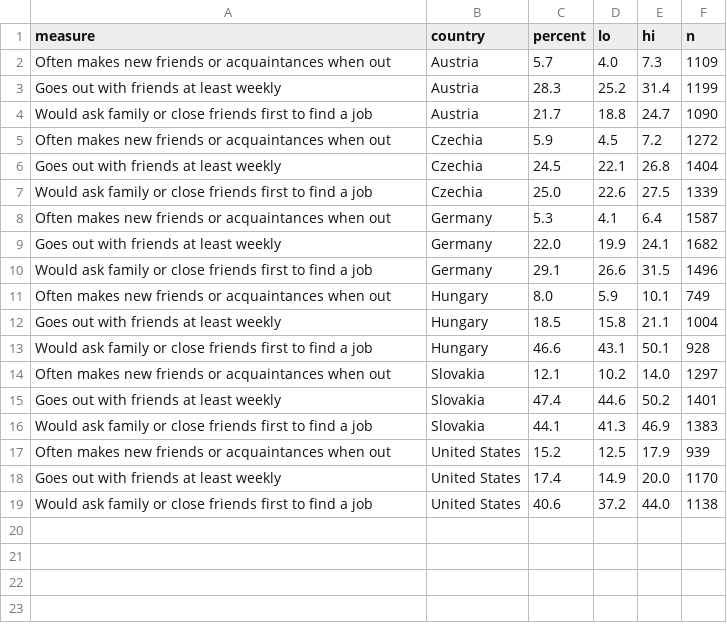
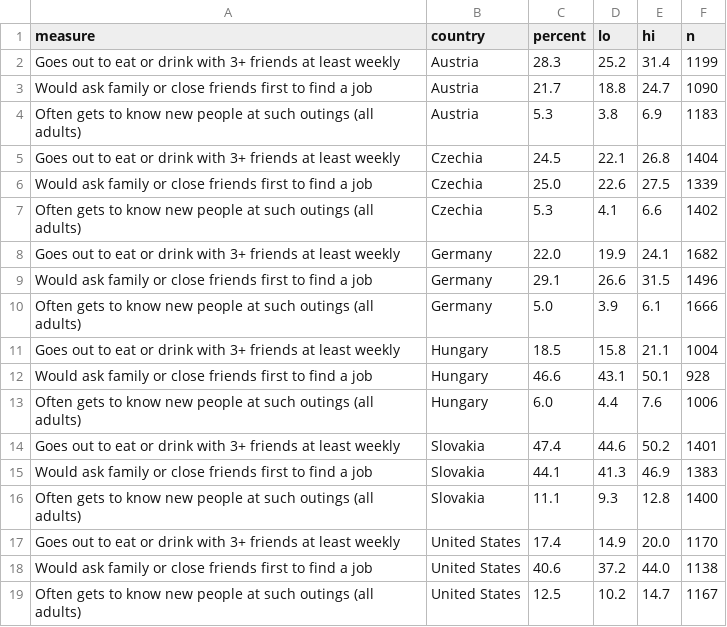
Before and after one commit to techczech/research-snacks, a CSV file: entries/2026-11-22-czech-culture-guide-values-surveys/charts/2-issp-sociability.csv, drawn as a sheet.

```diff
--- a/entries/2026-11-22-czech-culture-guide-values-surveys/charts/2-issp-sociability.csv
+++ b/entries/2026-11-22-czech-culture-guide-values-surveys/charts/2-issp-sociability.csv
@@ -1,19 +1,19 @@
 measure,country,percent,lo,hi,n
-Often makes new friends or acquaintances when out,Austria,5.7,4.0,7.3,1109
-Goes out with friends at least weekly,Austria,28.3,25.2,31.4,1199
+Goes out to eat or drink with 3+ friends at least weekly,Austria,28.3,25.2,31.4,1199
 Would ask family or close friends first to find a job,Austria,21.7,18.8,24.7,1090
-Often makes new friends or acquaintances when out,Czechia,5.9,4.5,7.2,1272
-Goes out with friends at least weekly,Czechia,24.5,22.1,26.8,1404
+Often gets to know new people at such outings (all adults),Austria,5.3,3.8,6.9,1183
+Goes out to eat or drink with 3+ friends at least weekly,Czechia,24.5,22.1,26.8,1404
 Would ask family or close friends first to find a job,Czechia,25.0,22.6,27.5,1339
-Often makes new friends or acquaintances when out,Germany,5.3,4.1,6.4,1587
-Goes out with friends at least weekly,Germany,22.0,19.9,24.1,1682
+Often gets to know new people at such outings (all adults),Czechia,5.3,4.1,6.6,1402
+Goes out to eat or drink with 3+ friends at least weekly,Germany,22.0,19.9,24.1,1682
 Would ask family or close friends first to find a job,Germany,29.1,26.6,31.5,1496
-Often makes new friends or acquaintances when out,Hungary,8.0,5.9,10.1,749
-Goes out with friends at least weekly,Hungary,18.5,15.8,21.1,1004
+Often gets to know new people at such outings (all adults),Germany,5.0,3.9,6.1,1666
+Goes out to eat or drink with 3+ friends at least weekly,Hungary,18.5,15.8,21.1,1004
 Would ask family or close friends first to find a job,Hungary,46.6,43.1,50.1,928
-Often makes new friends or acquaintances when out,Slovakia,12.1,10.2,14.0,1297
-Goes out with friends at least weekly,Slovakia,47.4,44.6,50.2,1401
+Often gets to know new people at such outings (all adults),Hungary,6.0,4.4,7.6,1006
+Goes out to eat or drink with 3+ friends at least weekly,Slovakia,47.4,44.6,50.2,1401
 Would ask family or close friends first to find a job,Slovakia,44.1,41.3,46.9,1383
-Often makes new friends or acquaintances when out,United States,15.2,12.5,17.9,939
-Goes out with friends at least weekly,United States,17.4,14.9,20.0,1170
+Often gets to know new people at such outings (all adults),Slovakia,11.1,9.3,12.8,1400
+Goes out to eat or drink with 3+ friends at least weekly,United States,17.4,14.9,20.0,1170
 Would ask family or close friends first to find a job,United States,40.6,37.2,44.0,1138
+Often gets to know new people at such outings (all adults),United States,12.5,10.2,14.7,1167
```
Also changed, not shown: entries/2026-11-22-czech-culture-guide-values-surveys/charts/3-wording-effects.csv, 6 other files.
